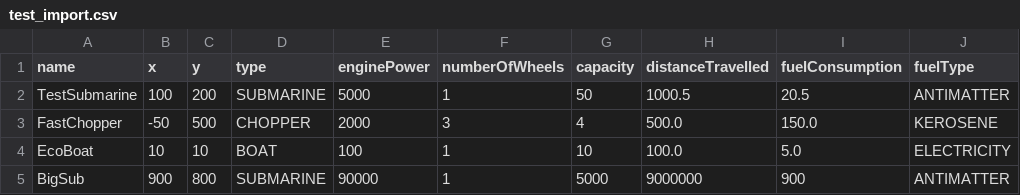
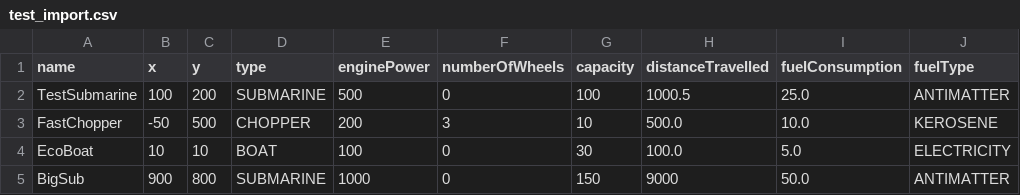
Before and after one commit to DopleZZ/is-lab1, a CSV file: test_import.csv, drawn as a sheet.

```diff
--- a/test_import.csv
+++ b/test_import.csv
@@ -1,5 +1,5 @@
 name,x,y,type,enginePower,numberOfWheels,capacity,distanceTravelled,fuelConsumption,fuelType
-TestSubmarine,100,200,SUBMARINE,5000,1,50,1000.5,20.5,ANTIMATTER
-FastChopper,-50,500,CHOPPER,2000,3,4,500.0,150.0,KEROSENE
-EcoBoat,10,10,BOAT,100,1,10,100.0,5.0,ELECTRICITY
-BigSub,900,800,SUBMARINE,90000,1,5000,9000000,900,ANTIMATTER
+TestSubmarine,100,200,SUBMARINE,500,0,100,1000.5,25.0,ANTIMATTER
+FastChopper,-50,500,CHOPPER,200,3,10,500.0,10.0,KEROSENE
+EcoBoat,10,10,BOAT,100,0,30,100.0,5.0,ELECTRICITY
+BigSub,900,800,SUBMARINE,1000,0,150,9000,50.0,ANTIMATTER
```
Also changed, not shown: 22 other files.
